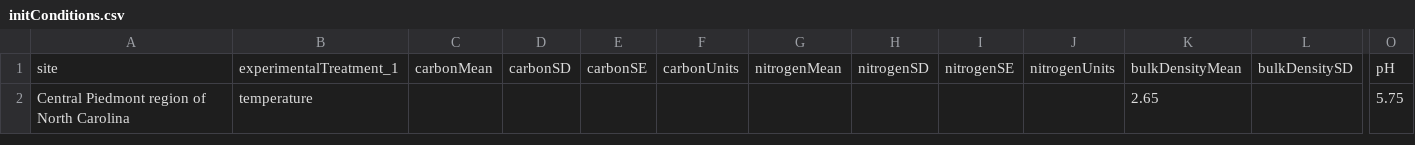
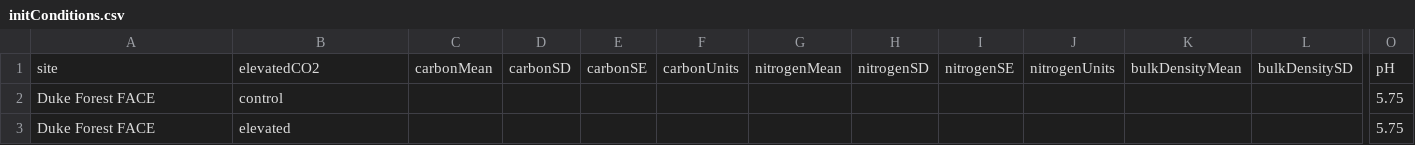
Before and after one commit to SoilBGC-Datashare/sidb, a CSV file: clean/Andrews2000SBB/initConditions.csv, drawn as a sheet; only a part is shown, gaps mark what is left out; removed rows and columns are numbered as before the commit, all else as after; rows hold the shown columns only; the diff names each change by its address in the sheet, - before the commit and + after, or states it on an @@ line.

Commit message:
Added data to Andrews2000SBB
Added FACE site data and 13CO2

```diff
--- a/clean/Andrews2000SBB/initConditions.csv
+++ b/clean/Andrews2000SBB/initConditions.csv
-B1: experimentalTreatment_1
+B1: elevatedCO2
-row 2: Central Piedmont region of North Carolina | temperature |  |  |  |  |  |  |  |  | 2.65 |  | 5.75
+row 2: Duke Forest FACE | control |  |  |  |  |  |  |  |  |  |  | 5.75
+row 3: Duke Forest FACE | elevated |  |  |  |  |  |  |  |  |  |  | 5.75
```
Also changed, not shown: 2 other files.
